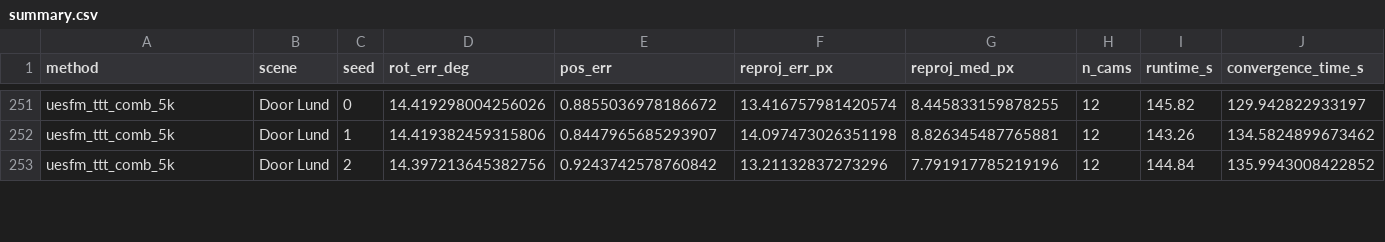
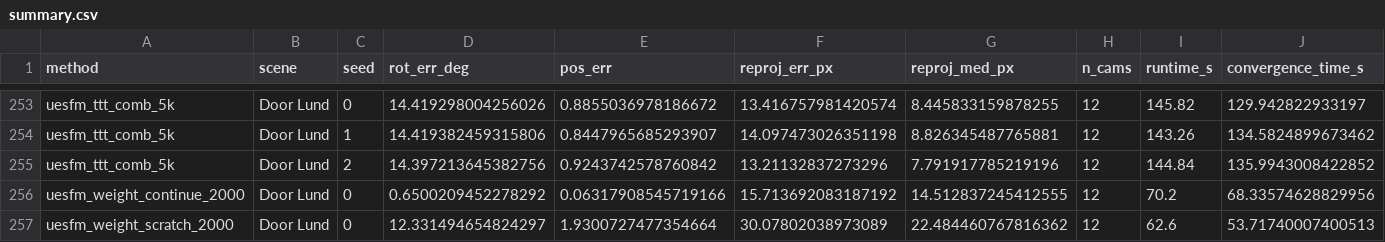
Before and after one commit to shabdayan/ss-resfm, a CSV file: code/results/single_scene/summary.csv, drawn as a sheet; only a part is shown, gaps mark what is left out; rows hold the shown columns only; the diff covers the shown part only; the diff names each change by its address in the sheet, - before the commit and + after, or states it on an @@ line.

```diff
--- a/code/results/single_scene/summary.csv
+++ b/code/results/single_scene/summary.csv
+row 256: uesfm_weight_continue_2000 | Door Lund | 0 | 0.6500209452278292 | 0.06317908545719166 | 15.713692083187192 | 14.512837245412555 | 12 | 70.2 | 68.33574628829956
+row 257: uesfm_weight_scratch_2000 | Door Lund | 0 | 12.331494654824297 | 1.9300727477354664 | 30.07802038973089 | 22.484460767816362 | 12 | 62.6 | 53.71740007400513
```
Also changed, not shown: 12 added rows elsewhere in this file, 4 other files.
